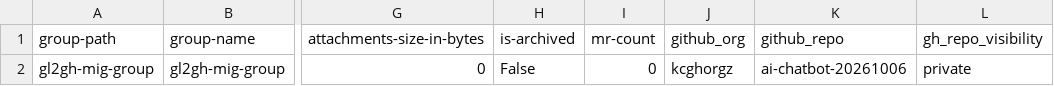
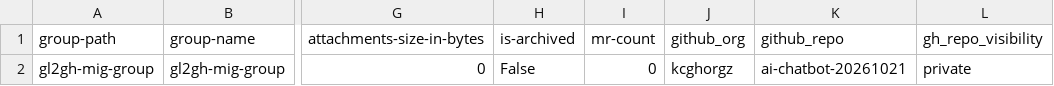
Before and after one commit to kcgh-org/gei-gl2gh-migration, a CSV file: projects.csv, drawn as a sheet; only a part is shown, gaps mark what is left out; the diff names each change by its address in the sheet, - before the commit and + after, or states it on an @@ line.

Commit message:
Update projects.csv

```diff
--- a/projects.csv
+++ b/projects.csv
-K2 (github_repo): ai-chatbot-20261006
+K2 (github_repo): ai-chatbot-20261021
```
